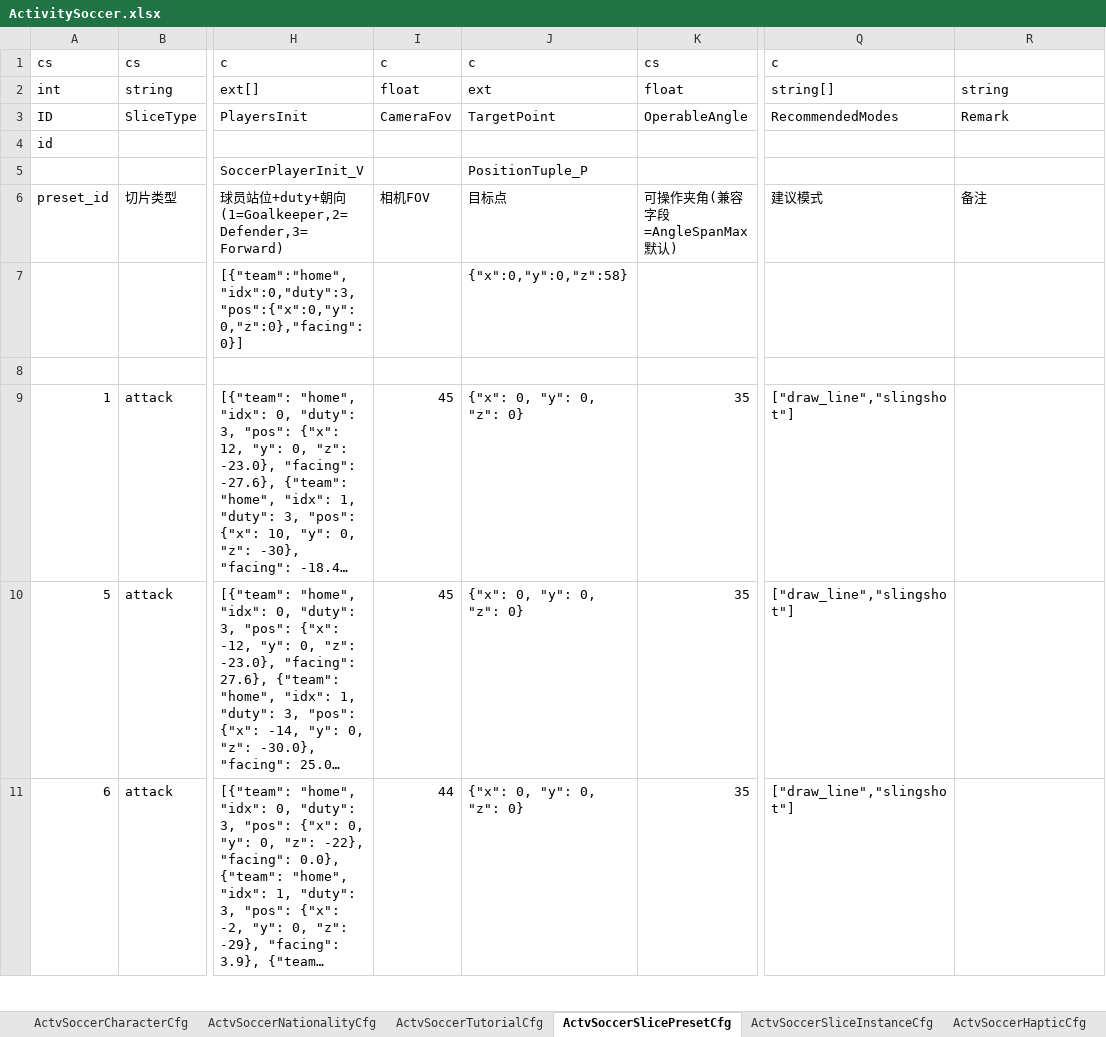
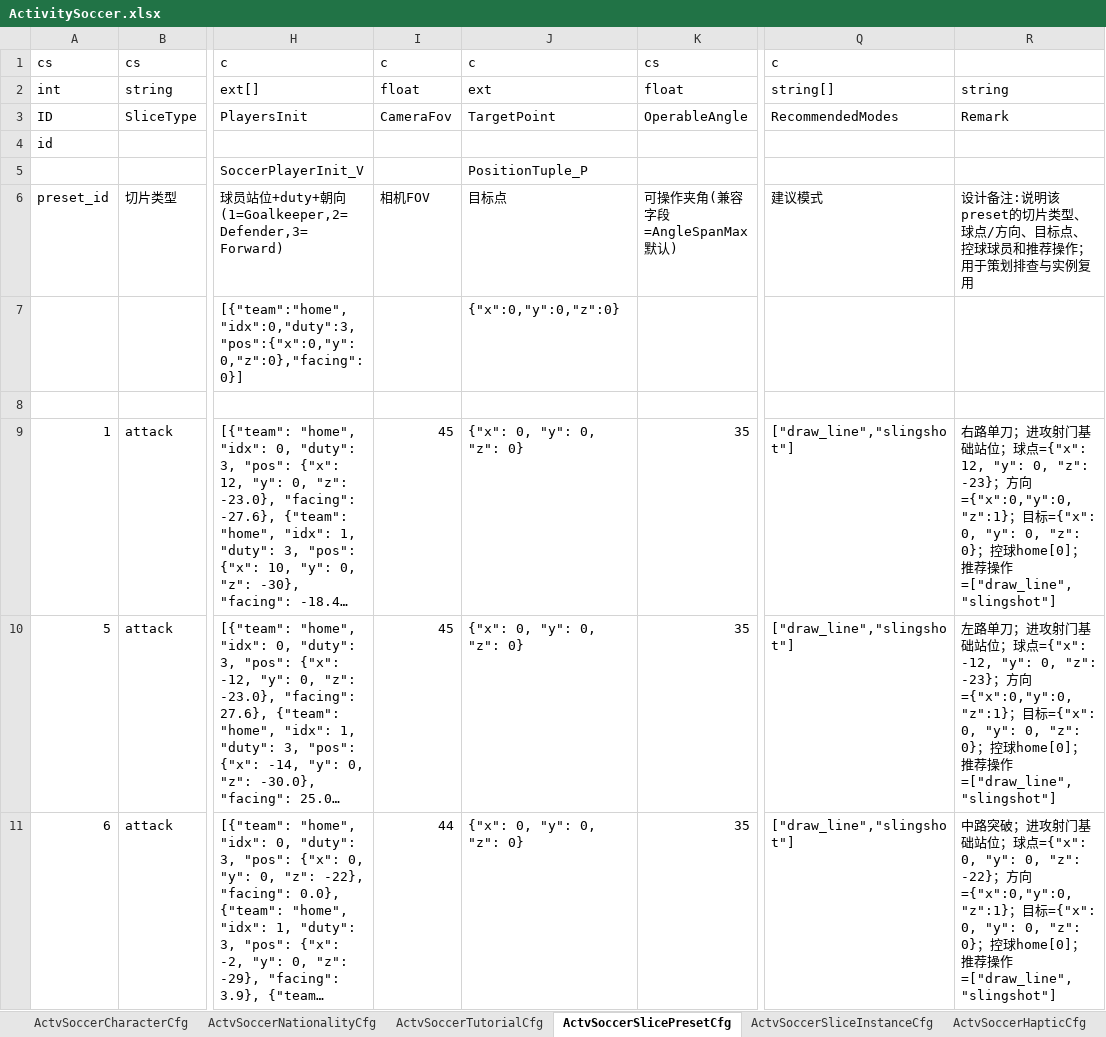
Before and after one commit to RehearsalTap4Fun/MindToDoc, an Excel workbook: output/test-config/ActivitySoccer.xlsx, sheet ActvSoccerSlicePresetCfg, drawn as a sheet; only a part is shown, gaps mark what is left out; long unchanged cells end in …; values as stored, in another font and other column widths than the file's, no borders; the diff covers the shown part only; the diff names each change by its address in the sheet, - before the commit and + after, or states it on an @@ line.

```diff
--- a/output/test-config/ActivitySoccer.xlsx (sheet ActvSoccerSlicePresetCfg)
+++ b/output/test-config/ActivitySoccer.xlsx (sheet ActvSoccerSlicePresetCfg)
-R6: 备注
+R6: 设计备注:说明该preset的切片类型、球点/方向、目标点、控球球员和推荐操作；用于策划排查与实例复用
-J7: {"x":0,"y":0,"z":58}
+J7: {"x":0,"y":0,"z":0}
-R9: (empty)
+R9: 右路单刀；进攻射门基础站位；球点={"x": 12, "y": 0, "z": -23}；方向={"x":0,"y":0,"z":1}；目标={"x": 0, "y": 0, "z": 0}；控球home[0]；推荐操作=["draw_line","slingshot"]
-R10: (empty)
+R10: 左路单刀；进攻射门基础站位；球点={"x": -12, "y": 0, "z": -23}；方向={"x":0,"y":0,"z":1}；目标={"x": 0, "y": 0, "z": 0}；控球home[0]；推荐操作=["draw_line","slingshot"]
-R11: (empty)
+R11: 中路突破；进攻射门基础站位；球点={"x": 0, "y": 0, "z": -22}；方向={"x":0,"y":0,"z":1}；目标={"x": 0, "y": 0, "z": 0}；控球home[0]；推荐操作=["draw_line","slingshot"]
```
Also changed, not shown: 20 edited cells elsewhere in this sheet, output/test-config/ActivitySoccerLanguage.xlsx, 3 other files.
